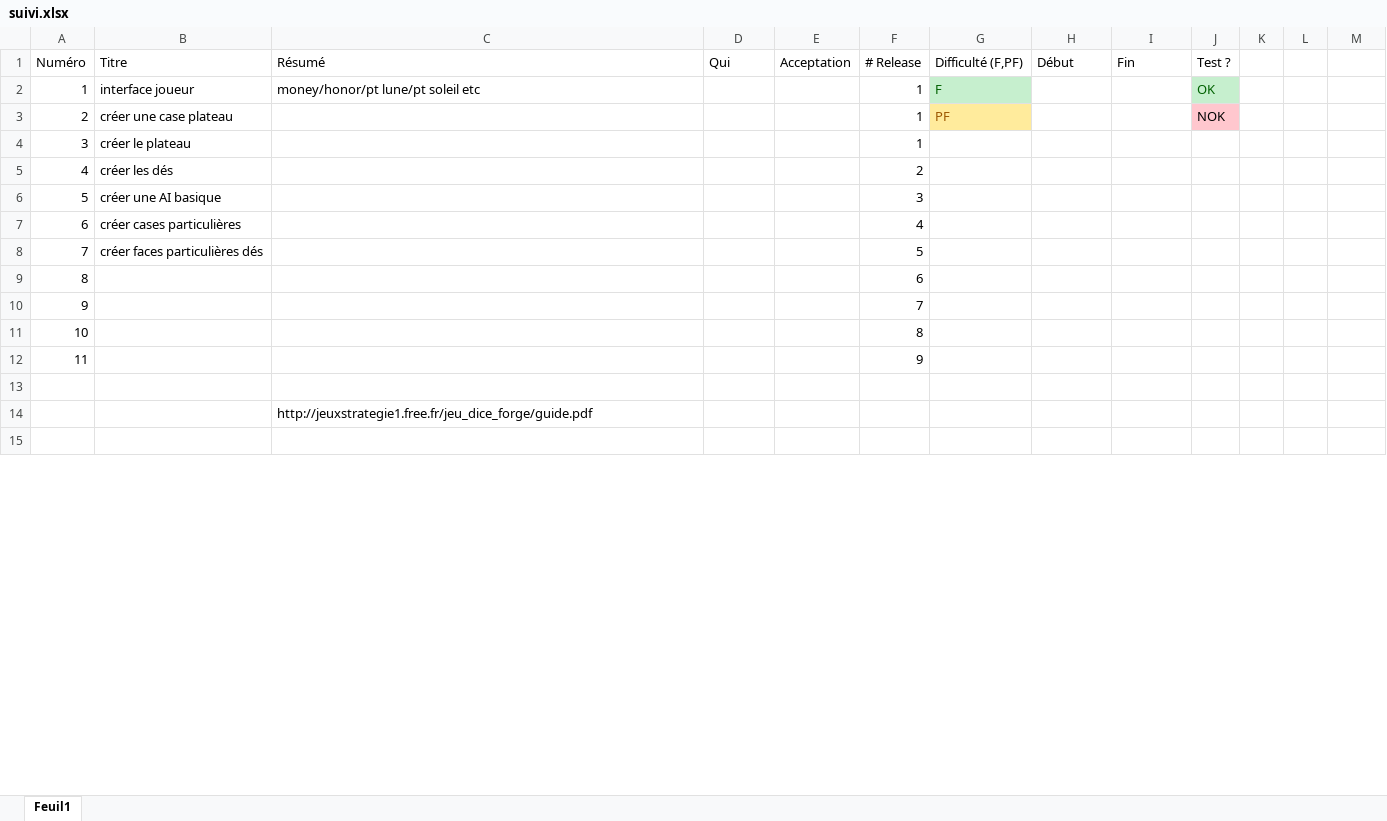
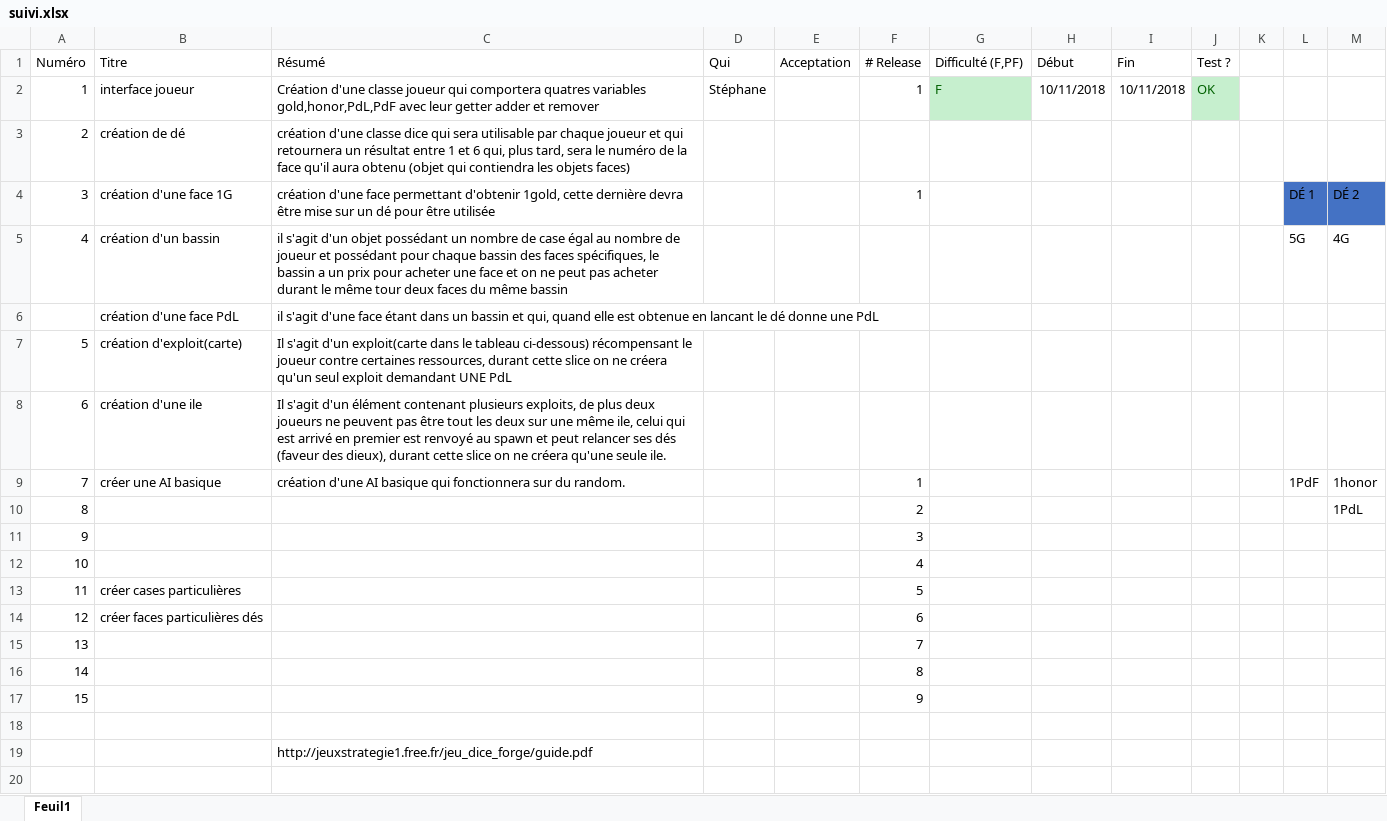
Before and after one commit to GraulierBrice/diceforge-mirror, an Excel workbook: suivi.xlsx, sheet Feuil1, drawn as a sheet; only a part is shown; values as stored, in another font and other column widths than the file's, no borders; removed rows and columns are numbered as before the commit, all else as after; the diff covers the shown part only; the diff names each change by its address in the sheet, - before the commit and + after, or states it on an @@ line.

Commit message:
#4 ajout de slices à réaliser

```diff
--- a/suivi.xlsx (sheet Feuil1)
+++ b/suivi.xlsx (sheet Feuil1)
-C2 (Résumé): money/honor/pt lune/pt soleil etc
+C2 (Résumé): Création d'une classe joueur qui comportera quatres variables gold,honor,PdL,PdF avec leur getter adder et remover
-D2 (Qui): (empty)
+D2 (Qui): Stéphane
-H2 (Début): (empty)
+H2 (Début): 10/11/2018
-I2 (Fin): (empty)
+I2 (Fin): 10/11/2018
-row 3: 2 | créer une case plateau |  |  |  | 1 | PF |  |  | NOK
-row 4: 3 | créer le plateau |  |  |  | 1
-row 5: 4 | créer les dés |  |  |  | 2
+row 3: 2 | création de dé | création d'une classe dice qui sera utilisable par chaque joueur et qui retournera un résultat entre 1 et 6 qui, plus tard, sera le numéro de la face qu'il aura obtenu (objet qui contiendra les objets faces)
+row 4: 3 | création d'une face 1G | création d'une face permettant d'obtenir 1gold, cette dernière devra être mise sur un dé pour être utilisée |  |  | 1 |  |  |  |  |  | DÉ 1 | DÉ 2
+row 5: 4 | création d'un bassin | il s'agit d'un objet possédant un nombre de case égal au nombre de joueur et possédant pour chaque bassin des faces spécifiques, le bassin a un prix pour acheter une face et on ne peut pas acheter durant le même tour deux faces du même bassin |  |  |  |  |  |  |  |  | 5G | 4G
+row 6:  | création d'une face PdL | il s'agit d'une face étant dans un bassin et qui, quand elle est obtenue en lancant le dé donne une PdL
+row 7: 5 | création d'exploit(carte) | Il s'agit d'un exploit(carte dans le tableau ci-dessous) récompensant le joueur contre certaines ressources, durant cette slice on ne créera qu'un seul exploit demandant UNE PdL
+row 8: 6 | création d'une ile | Il s'agit d'un élément contenant plusieurs exploits, de plus deux joueurs ne peuvent pas être tout les deux sur une même ile, celui qui est arrivé en premier est renvoyé au spawn et peut relancer ses dés (faveur des dieux), durant cette slice on ne créera qu'une seule ile.
@@ column A (Numéro) renumbered between rows 9 and 17 @@
-C9 (Résumé): (empty)
+C9 (Résumé): création d'une AI basique qui fonctionnera sur du random.
-F9 (# Release): 3
+F9 (# Release): 1
-L9: (empty)
+L9: 1PdF
-M9: (empty)
+M9: 1honor
+row 10: 8 |  |  |  |  | 2 |  |  |  |  |  |  | 1PdL
+row 11: 9 |  |  |  |  | 3
+row 12: 10 |  |  |  |  | 4
-F13 (# Release): 4
+F13 (# Release): 5
-F14 (# Release): 5
+F14 (# Release): 6
-row 9: 8 |  |  |  |  | 6
```
Also changed, not shown: 1 added row, 1 removed row, 64 edited cells and cell formats elsewhere in this sheet.
